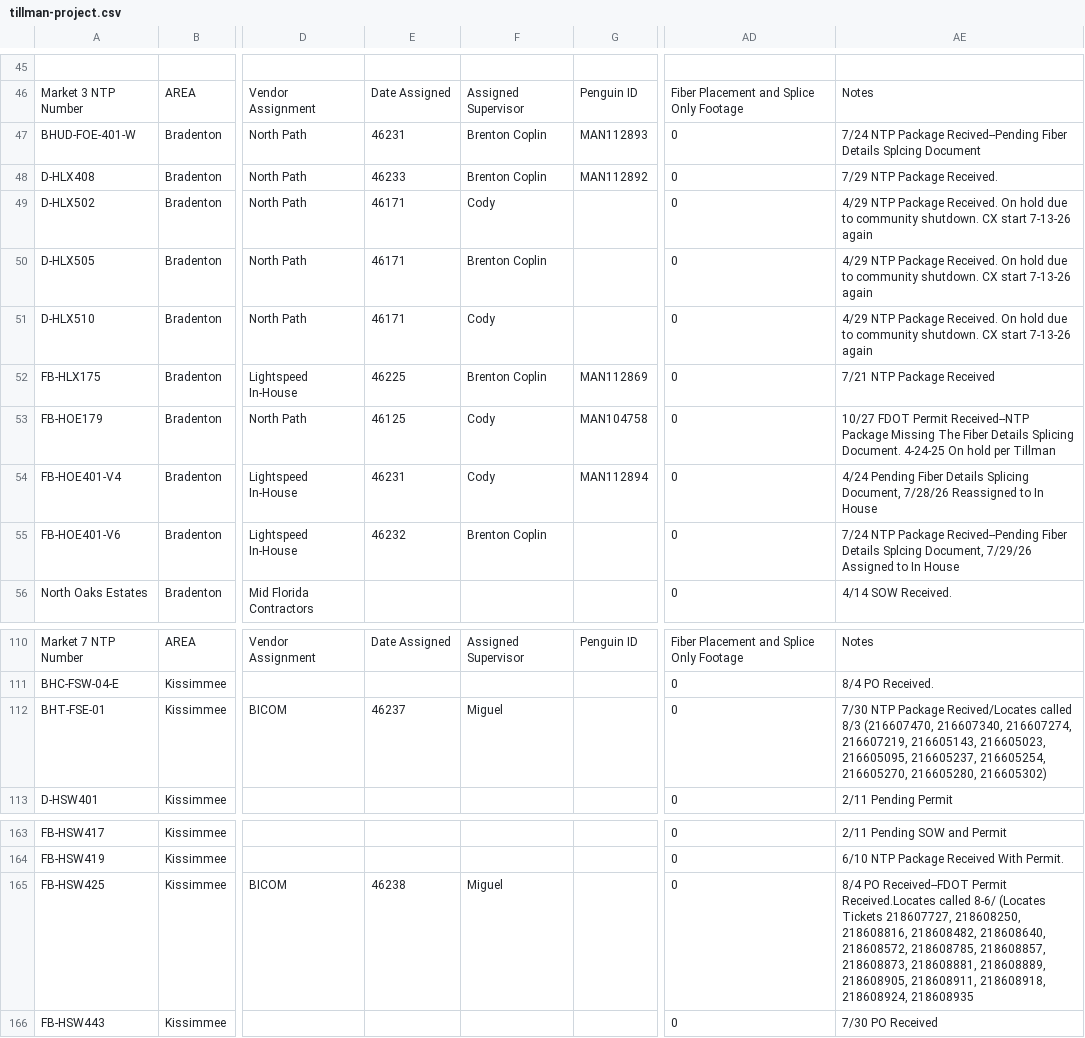
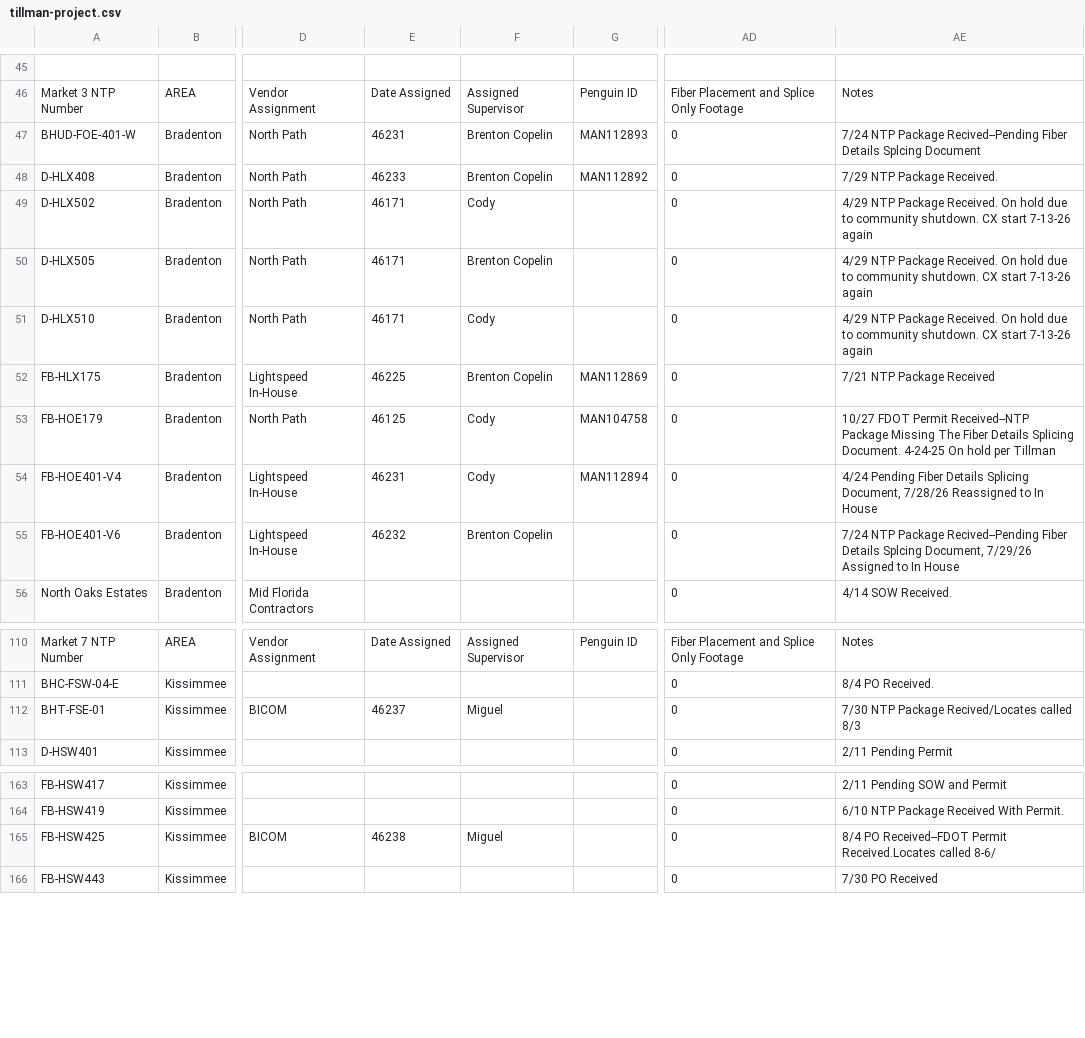
Before and after one commit to JCKraus1/Tillman-Dashboard, a CSV file: tillman-project.csv, drawn as a sheet; only a part is shown, gaps mark what is left out; the diff names each change by its address in the sheet, - before the commit and + after, or states it on an @@ line.

Commit message:
Automated CSV update every 6 hours

```diff
--- a/tillman-project.csv
+++ b/tillman-project.csv
-F47:F48: Brenton Coplin
+F47:F48: Brenton Copelin
-F50: Brenton Coplin
+F50: Brenton Copelin
-F52: Brenton Coplin
+F52: Brenton Copelin
-F55: Brenton Coplin
+F55: Brenton Copelin
-AE112: …called 8/3 (216607470, 216607340, 216607274, 216607219, 216605143, 216605023, 216605095, 216605237, 216605254, 216605270, 216605280, 216605302)
+AE112: …called 8/3
-AE165: …called 8-6/ (Locates Tickets 218607727, 218608250, 218608816, 218608482, 218608640, 218608572, 218608785, 218608857, 218608873, 218608881, 218608889, 218608905, 218608911, 218608918, 218608924, 218608935
+AE165: …called 8-6/
```
